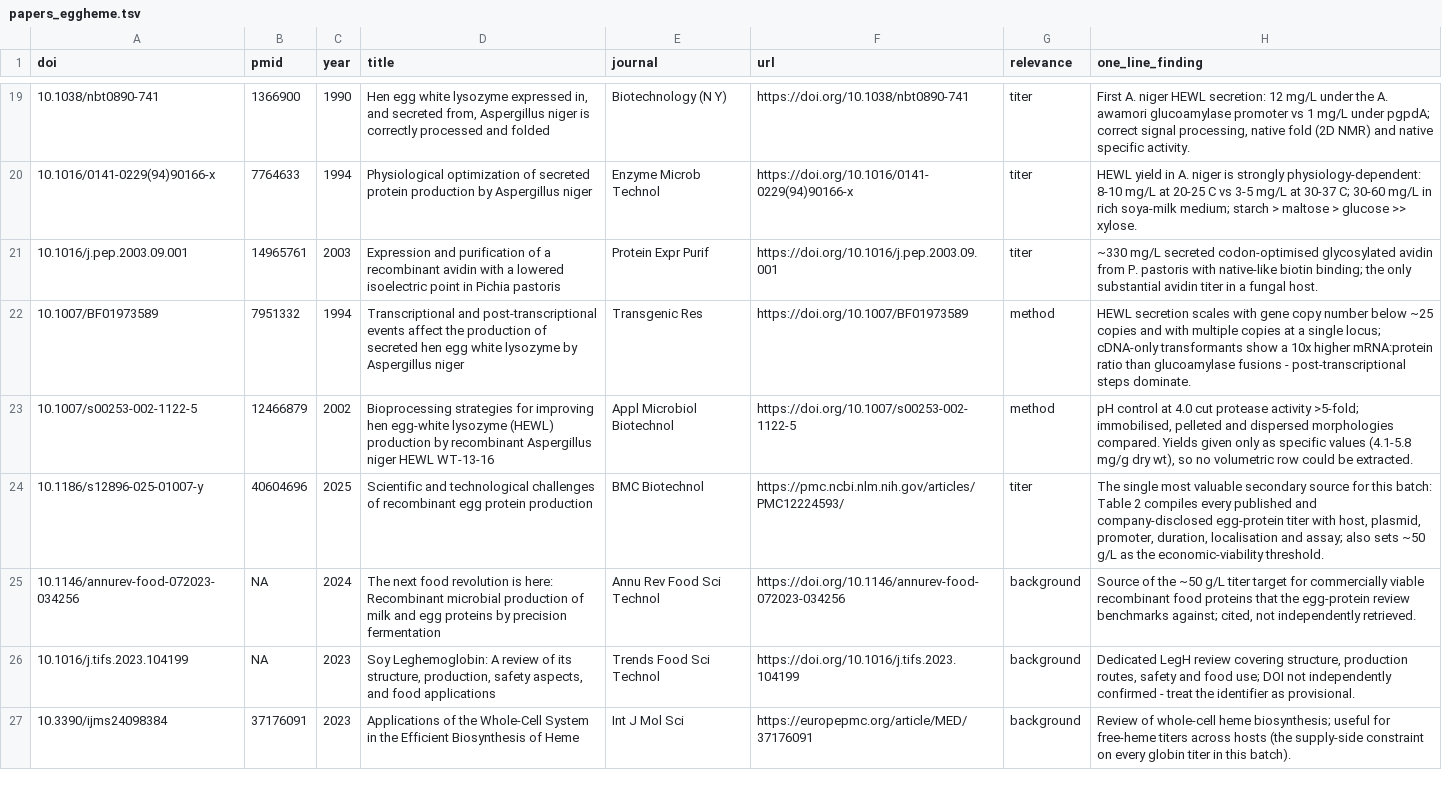
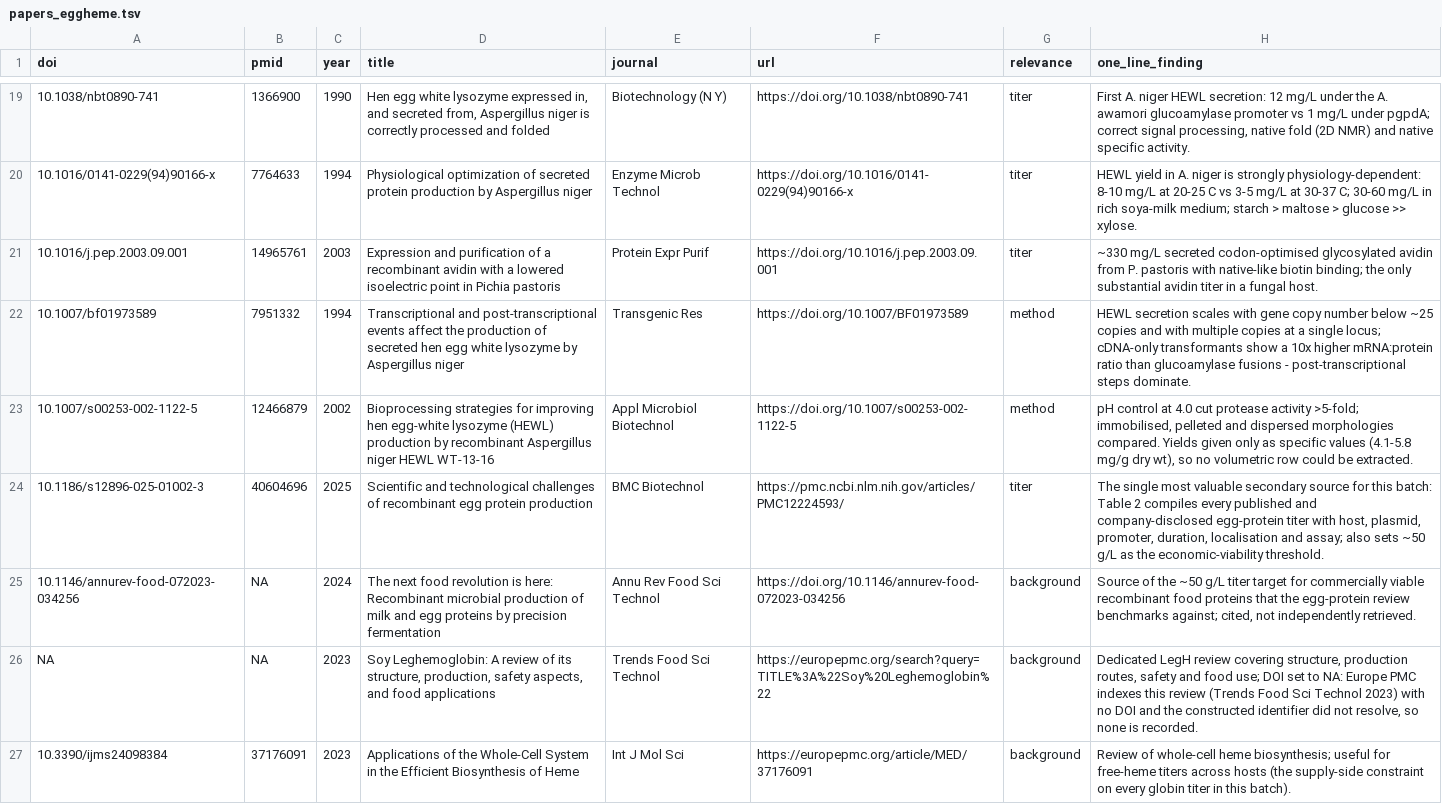
Before and after one commit to genmnz/ashry, a TSV file: data/literature/papers_eggheme.tsv, drawn as a sheet; only a part is shown, gaps mark what is left out; the diff covers the shown part only.

```diff
--- a/data/literature/papers_eggheme.tsv
+++ b/data/literature/papers_eggheme.tsv
@@ -21,7 +21,7 @@ doi	pmid	year	title	journal	url	relevance	one_line_finding
 10.1016/j.pep.2003.09.001	14965761	2003	Expression and purification of a recombinant avidin with a lowered isoelectric point in Pichia pastoris	Protein Expr Purif	https://doi.org/10.1016/j.pep.2003.09.001	titer	~330 mg/L secreted codon-optimised glycosylated avidin from P. pastoris with native-like biotin binding; the only substantial avidin titer in a fungal host.
-10.1007/BF01973589	7951332	1994	Transcriptional and post-transcriptional events affect the production of secreted hen egg white lysozyme by Aspergillus niger	Transgenic Res	https://doi.org/10.1007/BF01973589	method	HEWL secretion scales with gene copy number below ~25 copies and with multiple copies at a single locus; cDNA-only transformants show a 10x higher mRNA:protein ratio than glucoamylase fusions - post-transcriptional steps dominate.
+10.1007/bf01973589	7951332	1994	Transcriptional and post-transcriptional events affect the production of secreted hen egg white lysozyme by Aspergillus niger	Transgenic Res	https://doi.org/10.1007/BF01973589	method	HEWL secretion scales with gene copy number below ~25 copies and with multiple copies at a single locus; cDNA-only transformants show a 10x higher mRNA:protein ratio than glucoamylase fusions - post-transcriptional steps dominate.
 10.1007/s00253-002-1122-5	12466879	2002	Bioprocessing strategies for improving hen egg-white lysozyme (HEWL) production by recombinant Aspergillus niger HEWL WT-13-16	Appl Microbiol Biotechnol	https://doi.org/10.1007/s00253-002-1122-5	method	pH control at 4.0 cut protease activity >5-fold; immobilised, pelleted and dispersed morphologies compared. Yields given only as specific values (4.1-5.8 mg/g dry wt), so no volumetric row could be extracted.
-10.1186/s12896-025-01007-y	40604696	2025	Scientific and technological challenges of recombinant egg protein production	BMC Biotechnol	https://pmc.ncbi.nlm.nih.gov/articles/PMC12224593/	titer	The single most valuable secondary source for this batch: Table 2 compiles every published and company-disclosed egg-protein titer with host, plasmid, promoter, duration, localisation and assay; also sets ~50 g/L as the economic-viability threshold.
+10.1186/s12896-025-01002-3	40604696	2025	Scientific and technological challenges of recombinant egg protein production	BMC Biotechnol	https://pmc.ncbi.nlm.nih.gov/articles/PMC12224593/	titer	The single most valuable secondary source for this batch: Table 2 compiles every published and company-disclosed egg-protein titer with host, plasmid, promoter, duration, localisation and assay; also sets ~50 g/L as the economic-viability threshold.
 10.1146/annurev-food-072023-034256	NA	2024	The next food revolution is here: Recombinant microbial production of milk and egg proteins by precision fermentation	Annu Rev Food Sci Technol	https://doi.org/10.1146/annurev-food-072023-034256	background	Source of the ~50 g/L titer target for commercially viable recombinant food proteins that the egg-protein review benchmarks against; cited, not independently retrieved.
-10.1016/j.tifs.2023.104199	NA	2023	Soy Leghemoglobin: A review of its structure, production, safety aspects, and food applications	Trends Food Sci Technol	https://doi.org/10.1016/j.tifs.2023.104199	background	Dedicated LegH review covering structure, production routes, safety and food use; DOI not independently confirmed - treat the identifier as provisional.
+NA	NA	2023	Soy Leghemoglobin: A review of its structure, production, safety aspects, and food applications	Trends Food Sci Technol	https://europepmc.org/search?query=TITLE%3A%22Soy%20Leghemoglobin%22	background	Dedicated LegH review covering structure, production routes, safety and food use; DOI set to NA: Europe PMC indexes this review (Trends Food Sci Technol 2023) with no DOI and the constructed identifier did not resolve, so none is recorded.
 10.3390/ijms24098384	37176091	2023	Applications of the Whole-Cell System in the Efficient Biosynthesis of Heme	Int J Mol Sci	https://europepmc.org/article/MED/37176091	background	Review of whole-cell heme biosynthesis; useful for free-heme titers across hosts (the supply-side constraint on every globin titer in this batch).
```
Also changed, not shown: 18 edited cells elsewhere in this file, data/literature/titers_eggheme.tsv, 9 other files.
